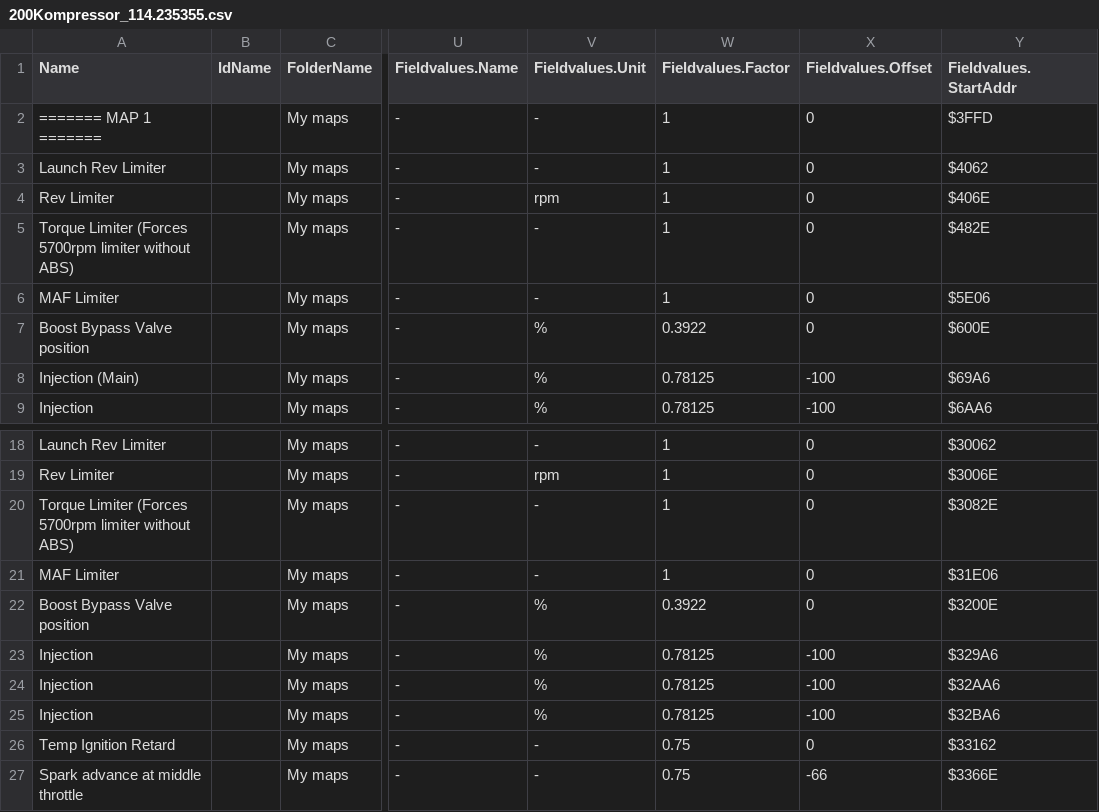
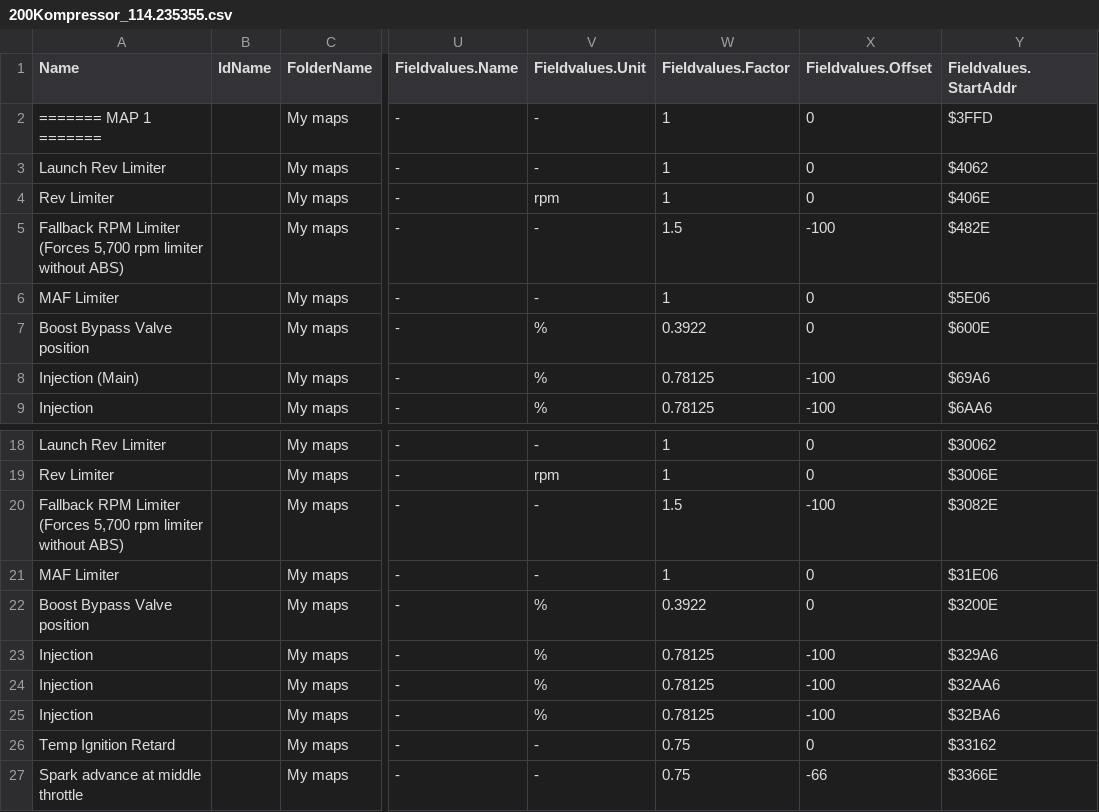
Before and after one commit to daniruiz/230kompressor, a CSV file: Map Definitions/200Kompressor_114.235355.csv, drawn as a sheet; only a part is shown, gaps mark what is left out; the diff names each change by its address in the sheet, - before the commit and + after, or states it on an @@ line.

Commit message:
Fix definition for fallback RPM limiter tables

```diff
--- a/Map Definitions/200Kompressor_114.235355.csv
+++ b/Map Definitions/200Kompressor_114.235355.csv
-A5 (Name): Torque Limiter (Forces 5700rpm limiter without…
+A5 (Name): Fallback RPM Limiter (Forces 5,700 rpm limiter without…
-W5 (Fieldvalues.Factor): 1
+W5 (Fieldvalues.Factor): 1.5
-X5 (Fieldvalues.Offset): 0
+X5 (Fieldvalues.Offset): -100
-A20 (Name): Torque Limiter (Forces 5700rpm limiter without…
+A20 (Name): Fallback RPM Limiter (Forces 5,700 rpm limiter without…
-W20 (Fieldvalues.Factor): 1
+W20 (Fieldvalues.Factor): 1.5
-X20 (Fieldvalues.Offset): 0
+X20 (Fieldvalues.Offset): -100
```
Also changed, not shown: Map Definitions/230Kompressor_114.235034.csv, Map Definitions/230Kompressor_114.235035.csv, 15 other files.
